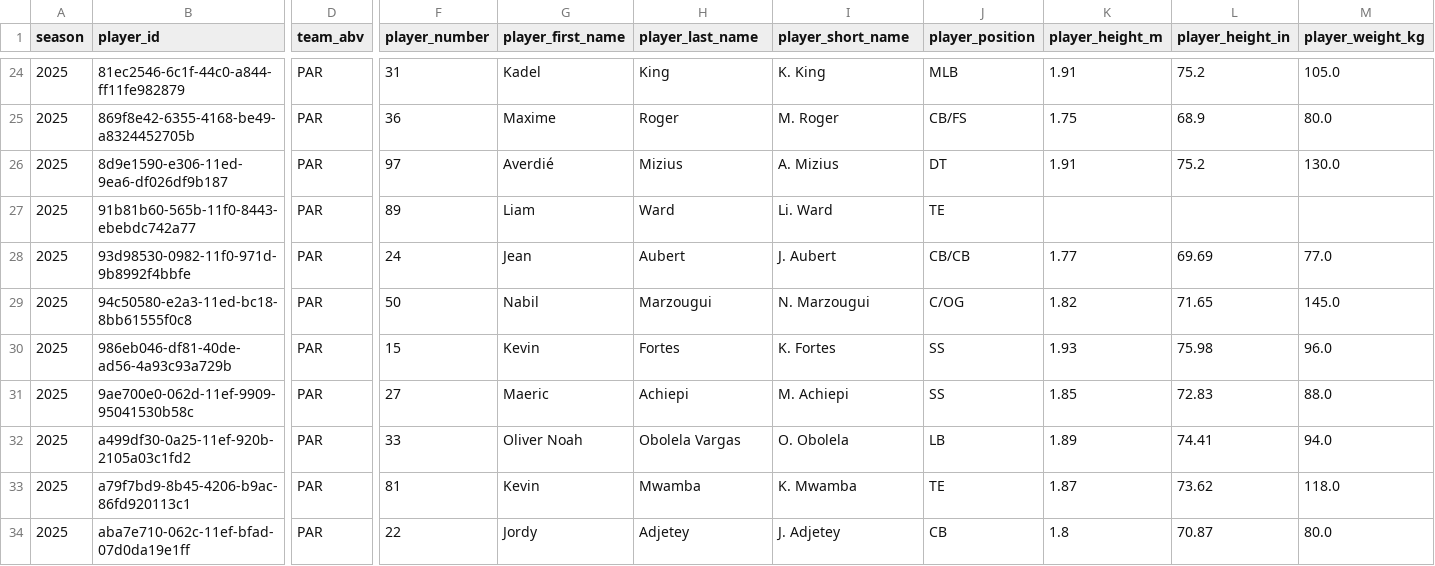
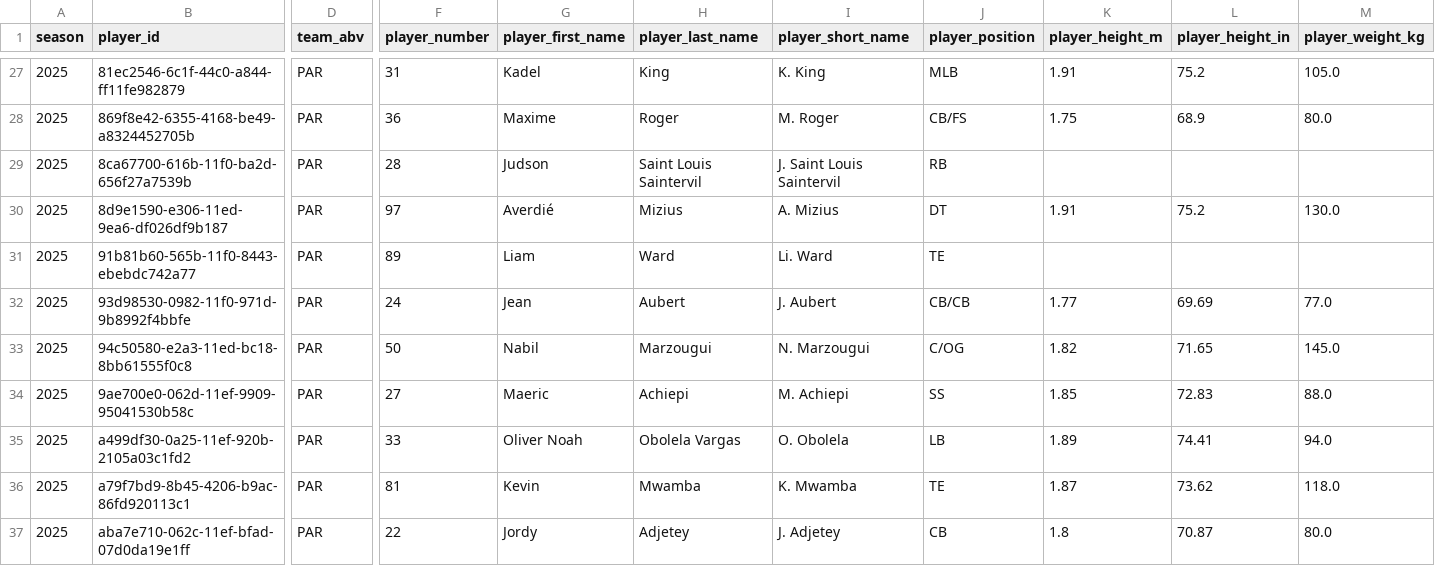
Before and after one commit to armstjc/european-league-of-football-data-repository, a CSV file: rosters/raw/2025_PAR.csv, drawn as a sheet; only a part is shown, gaps mark what is left out; removed rows and columns are numbered as before the commit, all else as after; rows hold the shown columns only; the diff covers the shown part only; the diff names each change by its address in the sheet, - before the commit and + after, or states it on an @@ line.

```diff
--- a/rosters/raw/2025_PAR.csv
+++ b/rosters/raw/2025_PAR.csv
+row 29: 2025 | 8ca67700-616b-11f0-ba2d-656f27a7539b | PAR | 28 | Judson | Saint Louis Saintervil | J. Saint Louis Saintervil | RB
-row 30: 2025 | 986eb046-df81-40de-ad56-4a93c93a729b | PAR | 15 | Kevin | Fortes | K. Fortes | SS | 1.93 | 75.98 | 96.0
```
Also changed, not shown: 8 added rows and 3 edited cells elsewhere in this file, rosters/raw/2025_HVM.csv, rosters/raw/2025_RAI.csv, 56 other files.
